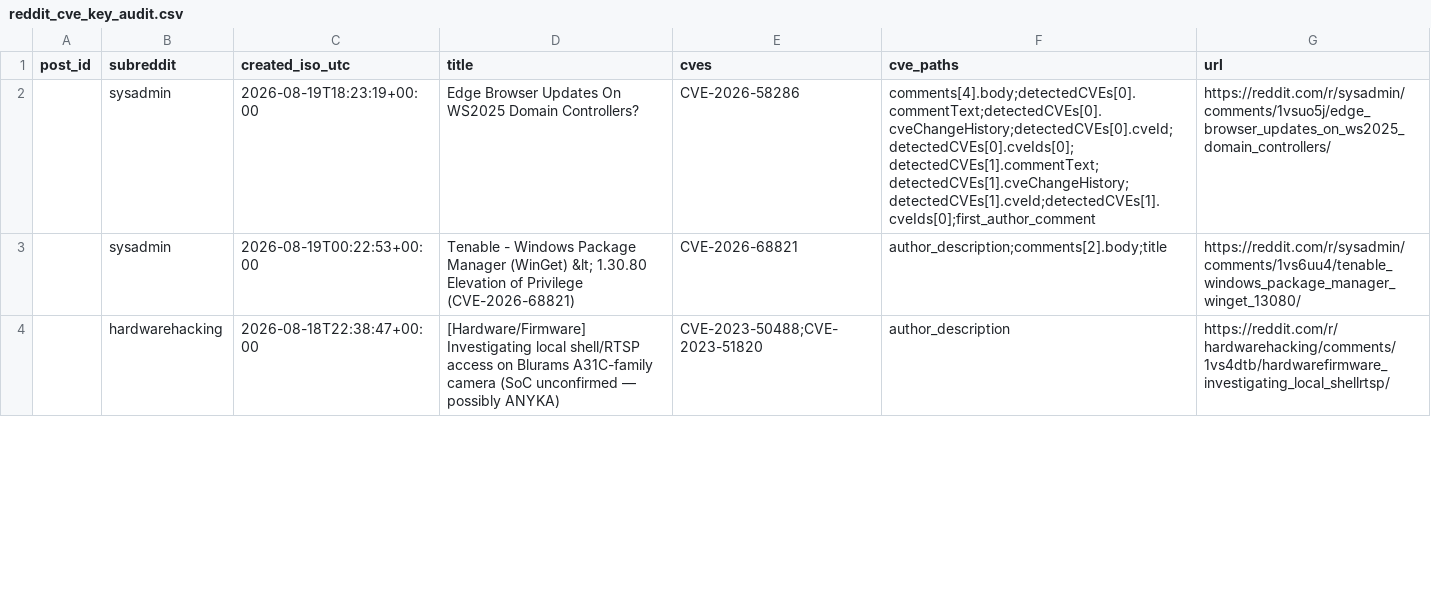
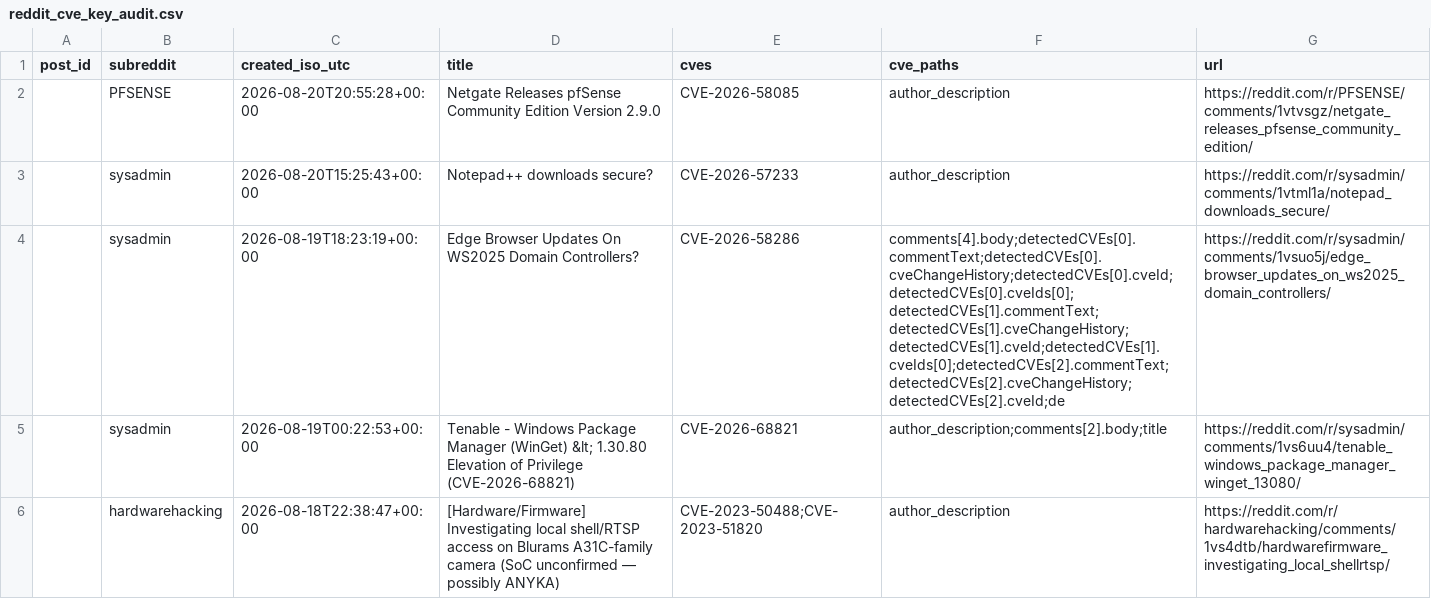
Before and after one commit to therohantilwani/Reddit_CVE_detection, a CSV file: data/reddit_cve_key_audit.csv, drawn as a sheet; only a part is shown.

```diff
--- a/data/reddit_cve_key_audit.csv
+++ b/data/reddit_cve_key_audit.csv
@@ -1,3 +1,5 @@
 post_id,subreddit,created_iso_utc,title,cves,cve_paths,url
-,sysadmin,2026-08-19T18:23:19+00:00,Edge Browser Updates On WS2025 Domain Controllers?,CVE-2026-58286,comments[4].body;detectedCVEs[0].commentText;detectedCVEs[0].cveChangeHistory;detectedCVEs[0].cveId;detectedCVEs[0].cveIds[0];detectedCVEs[1].commentText;detectedCVEs[1].cveChangeHistory;detectedCVEs[1].cveId;detectedCVEs[1].cveIds[0];first_author_comment,https://reddit.com/r/sysadmin/comments/1vsuo5j/edge_browser_updates_on_ws2025_domain_controllers/
+,PFSENSE,2026-08-20T20:55:28+00:00,Netgate Releases pfSense Community Edition Version 2.9.0,CVE-2026-58085,author_description,https://reddit.com/r/PFSENSE/comments/1vtvsgz/netgate_releases_pfsense_community_edition/
+,sysadmin,2026-08-20T15:25:43+00:00,Notepad++ downloads secure?,CVE-2026-57233,author_description,https://reddit.com/r/sysadmin/comments/1vtml1a/notepad_downloads_secure/
+,sysadmin,2026-08-19T18:23:19+00:00,Edge Browser Updates On WS2025 Domain Controllers?,CVE-2026-58286,comments[4].body;detectedCVEs[0].commentText;detectedCVEs[0].cveChangeHistory;detectedCVEs[0].cveId;detectedCVEs[0].cveIds[0];detectedCVEs[1].commentText;detectedCVEs[1].cveChangeHistory;detectedCVEs[1].cveId;detectedCVEs[1].cveIds[0];detectedCVEs[2].commentText;detectedCVEs[2].cveChangeHistory;detectedCVEs[2].cveId;de,https://reddit.com/r/sysadmin/comments/1vsuo5j/edge_browser_updates_on_ws2025_domain_controllers/
 ,sysadmin,2026-08-19T00:22:53+00:00,Tenable - Windows Package Manager (WinGet) &lt; 1.30.80 Elevation of Privilege (CVE-2026-68821),CVE-2026-68821,author_description;comments[2].body;title,https://reddit.com/r/sysadmin/comments/1vs6uu4/tenable_windows_package_manager_winget_13080/
```
Also changed, not shown: data/cve_lead_time.csv, data/cve_summary.csv, 3 other files.
